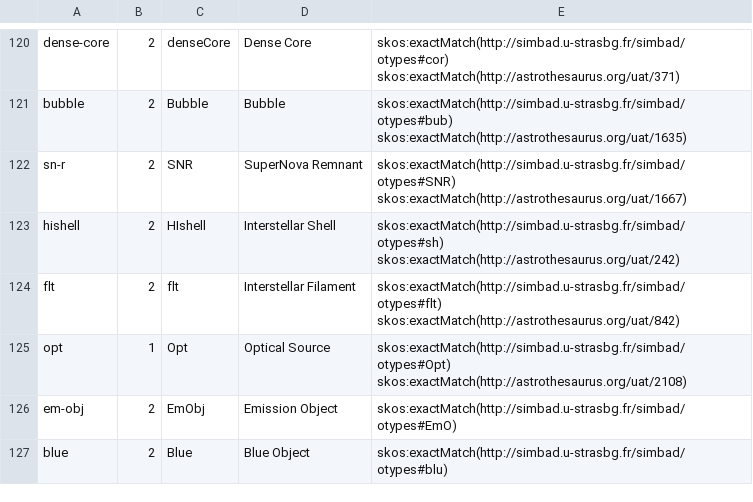
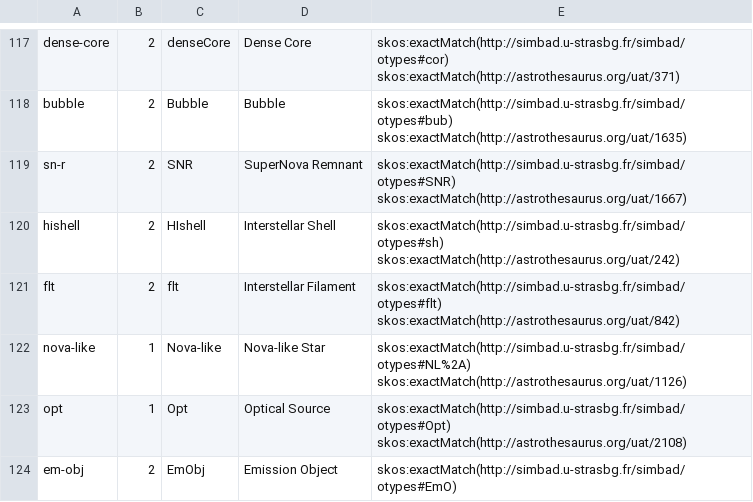
Before and after one commit to ivoa-std/Vocabularies, a CSV file: object-type/terms.csv, drawn as a sheet; only a part is shown, gaps mark what is left out; the shorter side is filled out with more unchanged rows; the diff covers the shown part only; the diff names each change by its address in the sheet, - before the commit and + after, or states it on an @@ line.

```diff
--- a/object-type/terms.csv
+++ b/object-type/terms.csv
+row 122: nova-like | 1 | Nova-like | Nova-like Star | skos:exactMatch(http://simbad.u-strasbg.fr/simbad/otypes#NL%2A) skos:exactMatch(http://astrothesaurus.org/uat/1126)
```
Also changed, not shown: 6 added rows and 7 removed rows elsewhere in this file, datalink/core/terms.csv, 2 other files.
